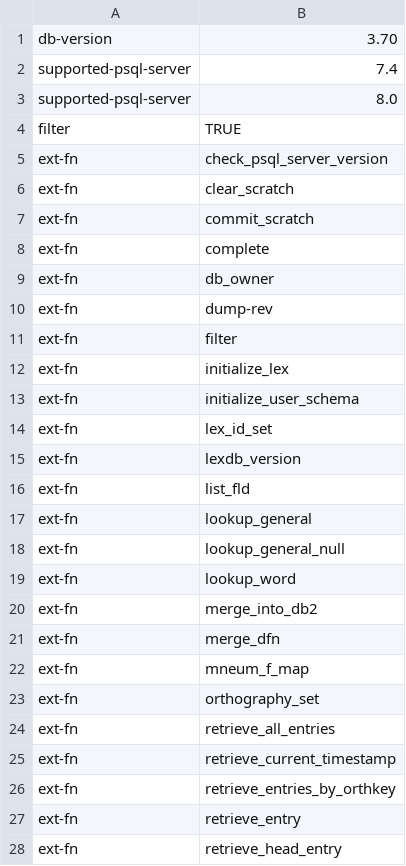
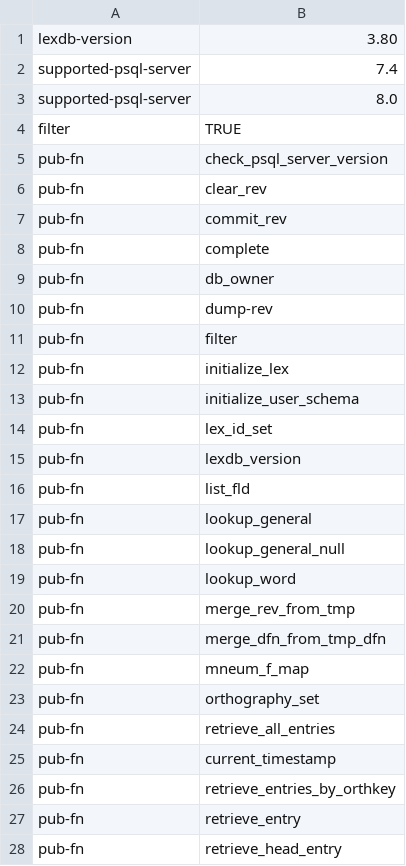
Before and after one commit to jingtaozf/lkb, a TSV file: lexdb/meta.tsv, drawn as a sheet; only a part is shown; the diff covers the shown part only.

```diff
--- a/lexdb/meta.tsv
+++ b/lexdb/meta.tsv
@@ -1,2 +1,2 @@
-db-version	3.70
+lexdb-version	3.80
 supported-psql-server	7.4
@@ -4,25 +4,25 @@ supported-psql-server	8.0
 filter	TRUE
-ext-fn	check_psql_server_version
-ext-fn	clear_scratch
-ext-fn	commit_scratch
-ext-fn	complete
-ext-fn	db_owner
-ext-fn	dump-rev
-ext-fn	filter
-ext-fn	initialize_lex
-ext-fn	initialize_user_schema
-ext-fn	lex_id_set
-ext-fn	lexdb_version
-ext-fn	list_fld
-ext-fn	lookup_general
-ext-fn	lookup_general_null
-ext-fn	lookup_word
-ext-fn	merge_into_db2
-ext-fn	merge_dfn
-ext-fn	mneum_f_map
-ext-fn	orthography_set
-ext-fn	retrieve_all_entries
-ext-fn	retrieve_current_timestamp
-ext-fn	retrieve_entries_by_orthkey
-ext-fn	retrieve_entry
-ext-fn	retrieve_head_entry
+pub-fn	check_psql_server_version
+pub-fn	clear_rev
+pub-fn	commit_rev
+pub-fn	complete
+pub-fn	db_owner
+pub-fn	dump-rev
+pub-fn	filter
+pub-fn	initialize_lex
+pub-fn	initialize_user_schema
+pub-fn	lex_id_set
+pub-fn	lexdb_version
+pub-fn	list_fld
+pub-fn	lookup_general
+pub-fn	lookup_general_null
+pub-fn	lookup_word
+pub-fn	merge_rev_from_tmp
+pub-fn	merge_dfn_from_tmp_dfn
+pub-fn	mneum_f_map
+pub-fn	orthography_set
+pub-fn	retrieve_all_entries
+pub-fn	current_timestamp
+pub-fn	retrieve_entries_by_orthkey
+pub-fn	retrieve_entry
+pub-fn	retrieve_head_entry
```
Also changed, not shown: 1 removed row and 17 edited cells elsewhere in this file, 11 other files.
